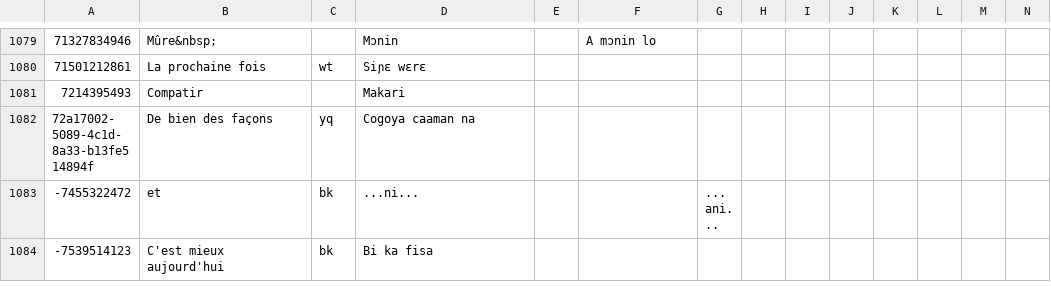
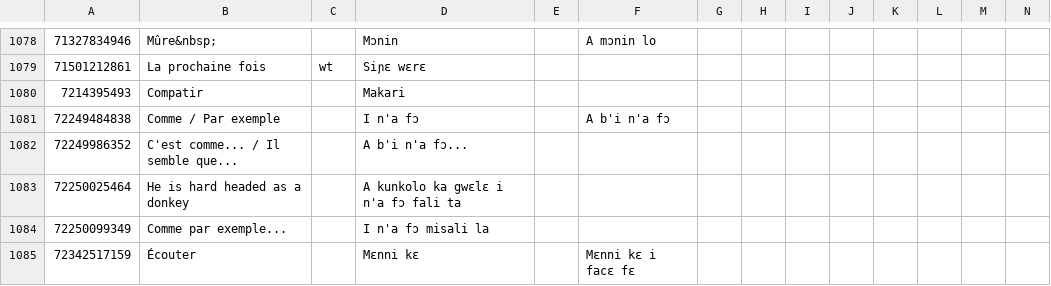
Before and after one commit to boydkelly/blog, a TSV file: download/Master-VOCAB.tsv, drawn as a sheet; only a part is shown, gaps mark what is left out; the shorter side is filled out with more unchanged rows; rows hold the shown columns only; the diff covers the shown part only; the diff names each change by its address in the sheet, - before the commit and + after, or states it on an @@ line.

```diff
--- a/download/Master-VOCAB.tsv
+++ b/download/Master-VOCAB.tsv
+row 1081: 72249484838 | Comme / Par exemple |  | I n'a fɔ |  | A b'i n'a fɔ
+row 1082: 72249986352 | C'est comme... / Il semble que... |  | A b'i n'a fɔ...
+row 1083: 72250025464 | He is hard headed as a donkey |  | A kunkolo ka gwɛlɛ i n'a fɔ fali ta
+row 1084: 72250099349 | Comme par exemple... |  | I n'a fɔ misali la
+row 1085: 72342517159 | Écouter |  | Mɛnni kɛ |  | Mɛnni kɛ i facɛ fɛ
```
Also changed, not shown: 3 added rows, 1 removed row and 51 edited cells elsewhere in this file, 1 other file.
